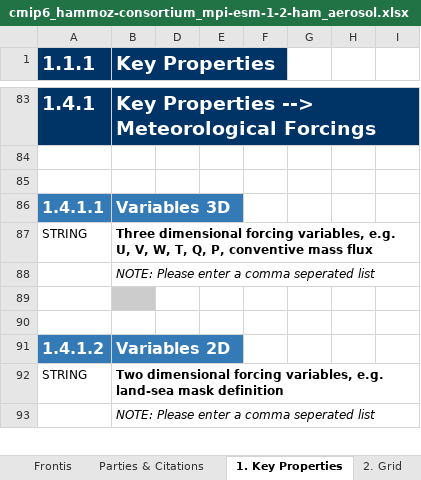
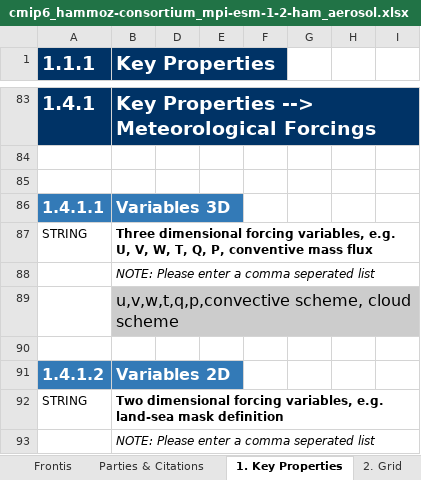
Before and after one commit to ES-DOC-INSTITUTIONAL/hammoz-consortium, an Excel workbook: cmip6/models/mpi-esm-1-2-ham/cmip6_hammoz-consortium_mpi-esm-1-2-ham_aerosol.xlsx, sheet 1. Key Properties, drawn as a sheet; only a part is shown, gaps mark what is left out; values as stored, in another font and other column widths than the file's, no borders; the diff covers the shown part only; the diff names each change by its address in the sheet, - before the commit and + after, or states it on an @@ line.

```diff
--- a/cmip6/models/mpi-esm-1-2-ham/cmip6_hammoz-consortium_mpi-esm-1-2-ham_aerosol.xlsx (sheet 1. Key Properties)
+++ b/cmip6/models/mpi-esm-1-2-ham/cmip6_hammoz-consortium_mpi-esm-1-2-ham_aerosol.xlsx (sheet 1. Key Properties)
-B89 (Key Properties): (empty)
+B89 (Key Properties): u,v,w,t,q,p,convective scheme, cloud scheme
```
Also changed, not shown: 3 edited cells elsewhere in this sheet, sheet 3. Transport, sheet 4. Emissions, cmip6/models/mpi-esm-1-2-ham/cmip6_hammoz-consortium_mpi-esm-1-2-ham_atmos.xlsx, cmip6/models/mpi-esm-1-2-ham/cmip6_hammoz-consortium_mpi-esm-1-2-ham_atmoschem.xlsx, 3 other files.
